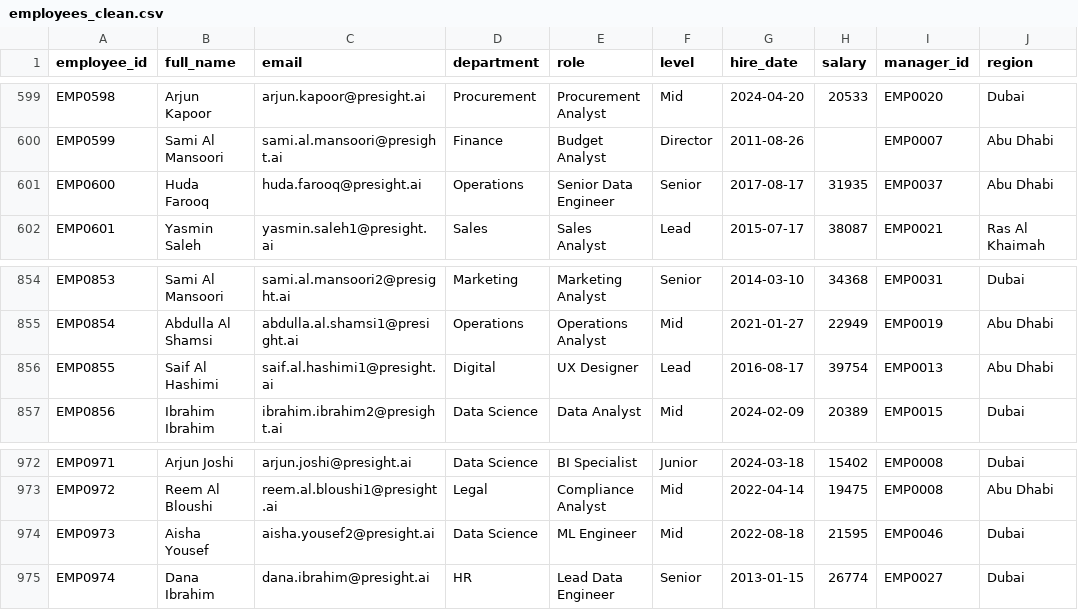
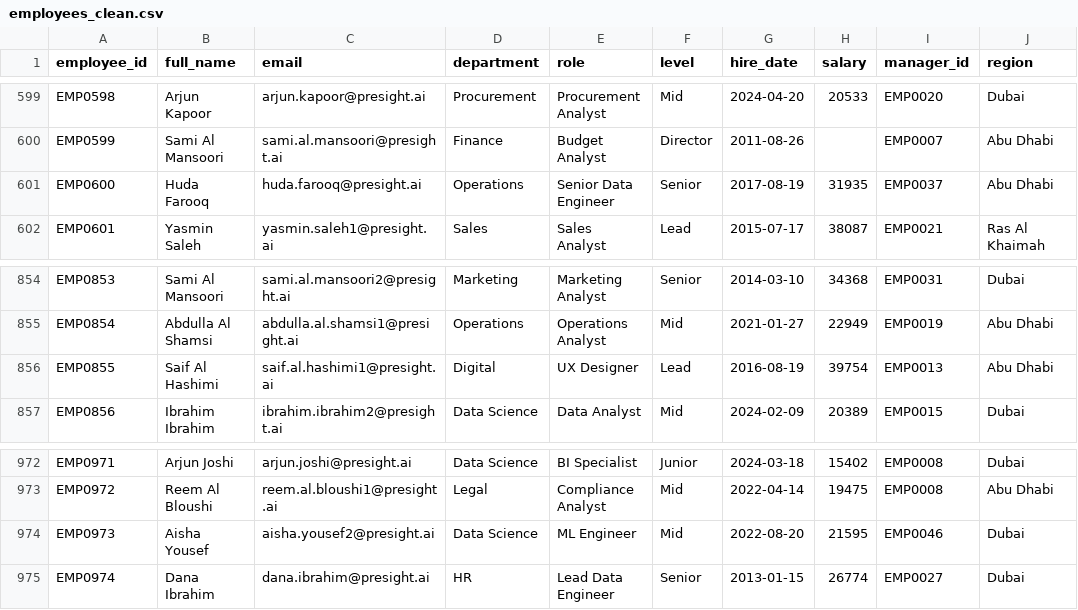
Before and after one commit to sub-ai-r-sanjay/stackup-engineering-academy_assessment, a CSV file: outputs/results/sanjay_subair/02_sql_and_viz/employees_clean.csv, drawn as a sheet; only a part is shown, gaps mark what is left out; the diff covers the shown part only; the diff names each change by its address in the sheet, - before the commit and + after, or states it on an @@ line.

```diff
--- a/outputs/results/sanjay_subair/02_sql_and_viz/employees_clean.csv
+++ b/outputs/results/sanjay_subair/02_sql_and_viz/employees_clean.csv
-G601 (hire_date): 2017-08-17
+G601 (hire_date): 2017-08-19
-G856 (hire_date): 2016-08-17
+G856 (hire_date): 2016-08-19
-G974 (hire_date): 2022-08-18
+G974 (hire_date): 2022-08-20
```
Also changed, not shown: 5 edited cells elsewhere in this file, outputs/results/sanjay_subair/02_sql_and_viz/projects_clean.csv, 2 other files.
